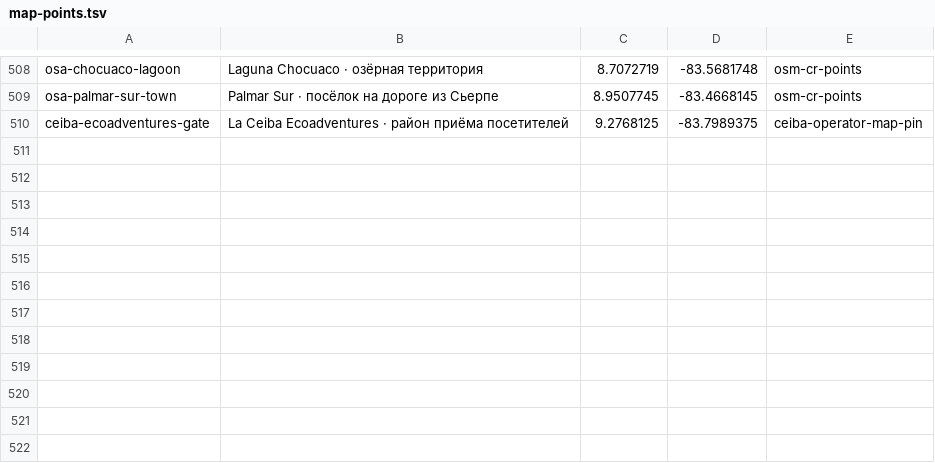
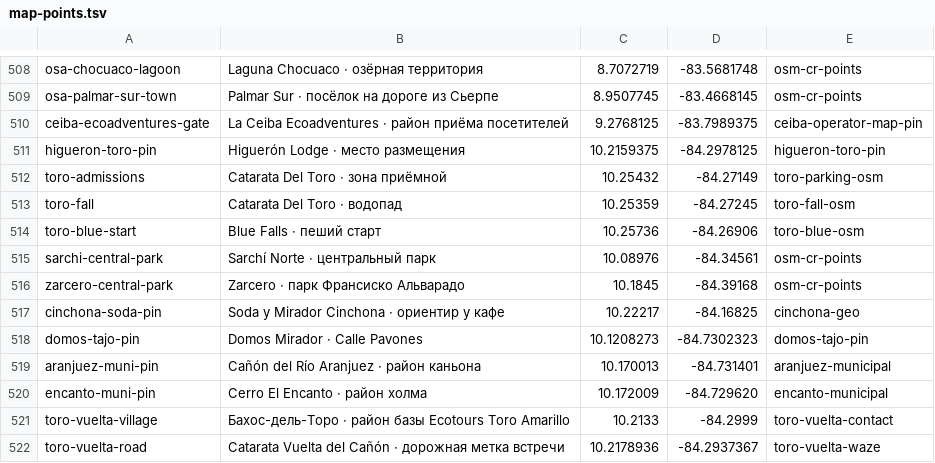
Before and after one commit to Paldd/costa-rica-travel-atlas, a TSV file: data/map-points.tsv, drawn as a sheet; only a part is shown, gaps mark what is left out.

Commit message:
Publish the social rankings and mapped Bajos del Toro trips

```diff
--- a/data/map-points.tsv
+++ b/data/map-points.tsv
@@ -510 +510,13 @@ osa-palmar-sur-town	Palmar Sur · посёлок на дороге из Сьер
 ceiba-ecoadventures-gate	La Ceiba Ecoadventures · район приёма посетителей	9.2768125	-83.7989375	ceiba-operator-map-pin
+higueron-toro-pin	Higuerón Lodge · место размещения	10.2159375	-84.2978125	higueron-toro-pin
+toro-admissions	Catarata Del Toro · зона приёмной	10.25432	-84.27149	toro-parking-osm
+toro-fall	Catarata Del Toro · водопад	10.25359	-84.27245	toro-fall-osm
+toro-blue-start	Blue Falls · пеший старт	10.25736	-84.26906	toro-blue-osm
+sarchi-central-park	Sarchí Norte · центральный парк	10.08976	-84.34561	osm-cr-points
+zarcero-central-park	Zarcero · парк Франсиско Альварадо	10.1845	-84.39168	osm-cr-points
+cinchona-soda-pin	Soda y Mirador Cinchona · ориентир у кафе	10.22217	-84.16825	cinchona-geo
+domos-tajo-pin	Domos Mirador · Calle Pavones	10.1208273	-84.7302323	domos-tajo-pin
+aranjuez-muni-pin	Cañón del Río Aranjuez · район каньона	10.170013	-84.731401	aranjuez-municipal
+encanto-muni-pin	Cerro El Encanto · район холма	10.172009	-84.729620	encanto-municipal
+toro-vuelta-village	Бахос-дель-Торо · район базы Ecotours Toro Amarillo	10.2133	-84.2999	toro-vuelta-contact
+toro-vuelta-road	Catarata Vuelta del Cañón · дорожная метка встречи	10.2178936	-84.2937367	toro-vuelta-waze
```
Also changed, not shown: data/checks.tsv, 20 other files.
